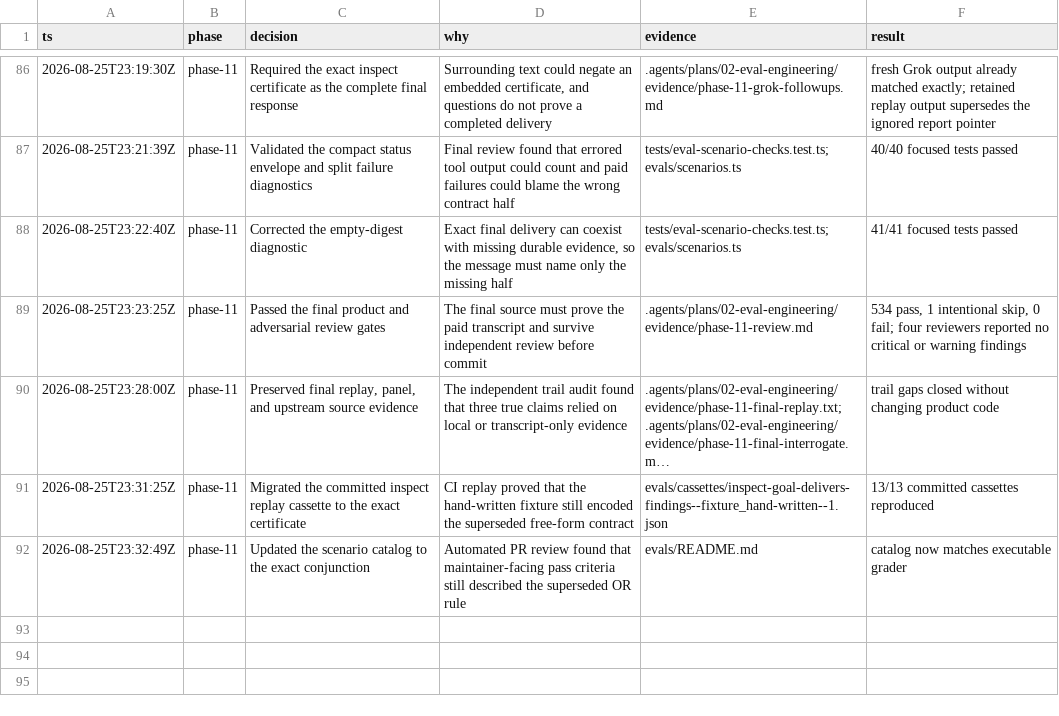
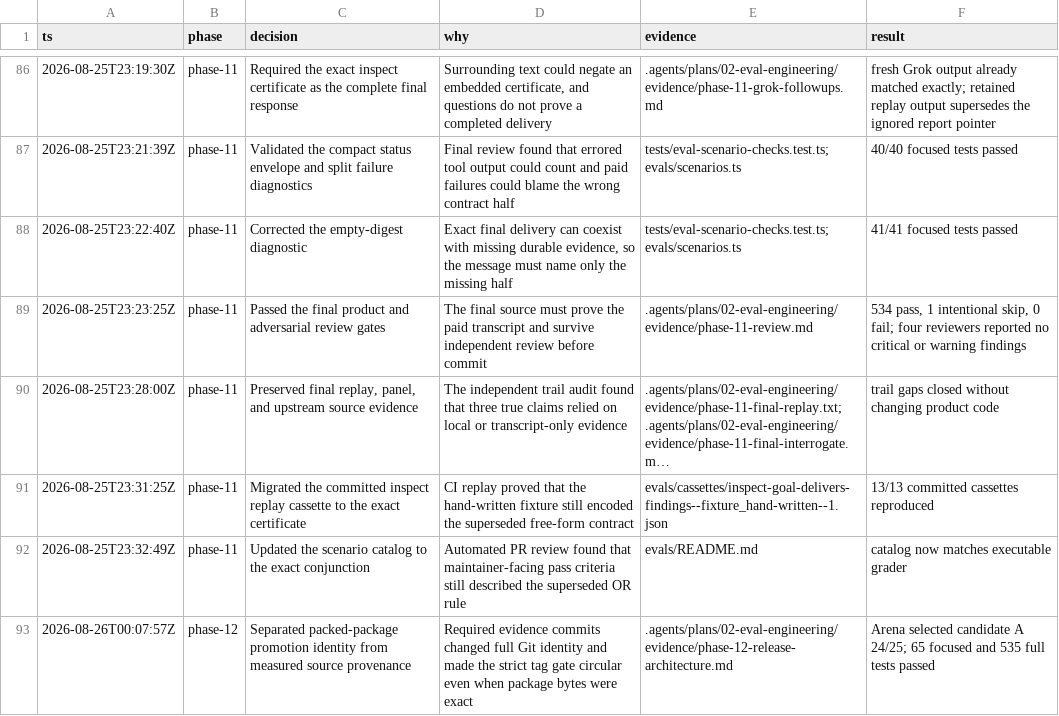
Before and after one commit to ddv1982/flow-opencode, a TSV file: .audit/eval-engineering.tsv, drawn as a sheet; only a part is shown, gaps mark what is left out; long unchanged cells end in …; the diff names each change by its address in the sheet, - before the commit and + after, or states it on an @@ line.

Commit message:
release: prepare 8.1.2 candidate

```diff
--- a/.audit/eval-engineering.tsv
+++ b/.audit/eval-engineering.tsv
+row 93: 2026-08-26T00:07:57Z | phase-12 | Separated packed-package promotion identity from measured source provenance | Required evidence commits changed full Git identity and made the strict tag gate circular even when package bytes were exact | .agents/plans/02-eval-engineering/evidence/phase-12-release-architecture.md | Arena selected candidate A 24/25; 65 focused and 535 full tests passed
```
Also changed, not shown: 17 other files.
